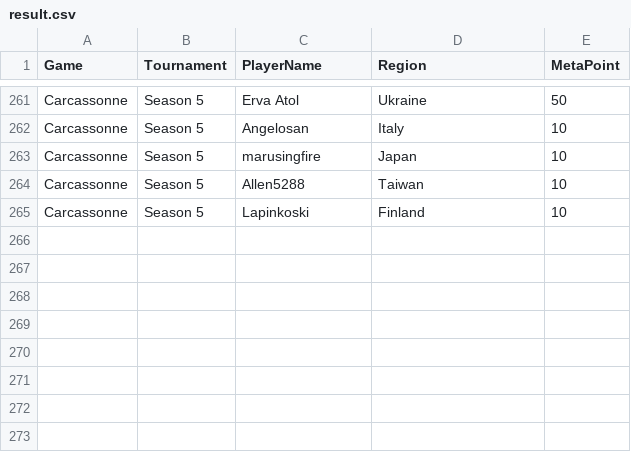
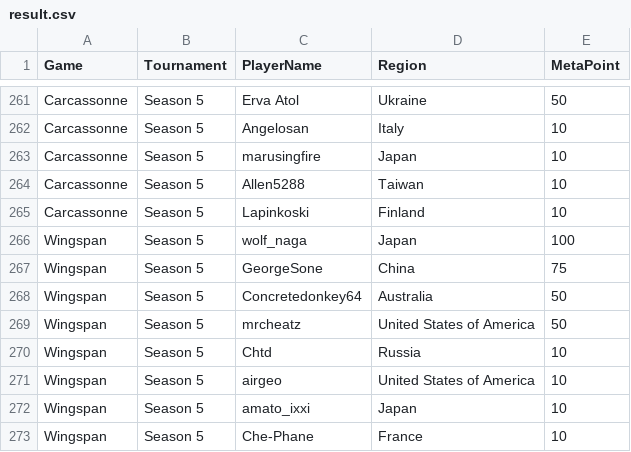
Before and after one commit to simon2016bht/wpoc, a CSV file: assets/csv/result.csv, drawn as a sheet; only a part is shown, gaps mark what is left out; the diff names each change by its address in the sheet, - before the commit and + after, or states it on an @@ line.

```diff
--- a/assets/csv/result.csv
+++ b/assets/csv/result.csv
+row 266: Wingspan | Season 5 | wolf_naga | Japan | 100
+row 267: Wingspan | Season 5 | GeorgeSone | China | 75
+row 268: Wingspan | Season 5 | Concretedonkey64 | Australia | 50
+row 269: Wingspan | Season 5 | mrcheatz | United States of America | 50
+row 270: Wingspan | Season 5 | Chtd | Russia | 10
+row 271: Wingspan | Season 5 | airgeo | United States of America | 10
+row 272: Wingspan | Season 5 | amato_ixxi | Japan | 10
+row 273: Wingspan | Season 5 | Che-Phane | France | 10
```
Also changed, not shown: 8 other files.
